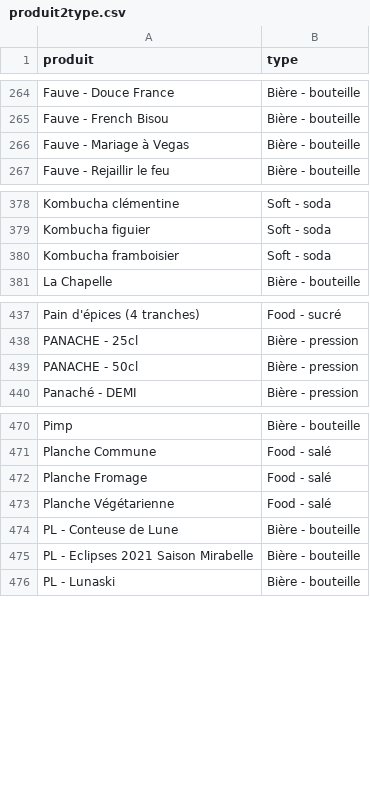
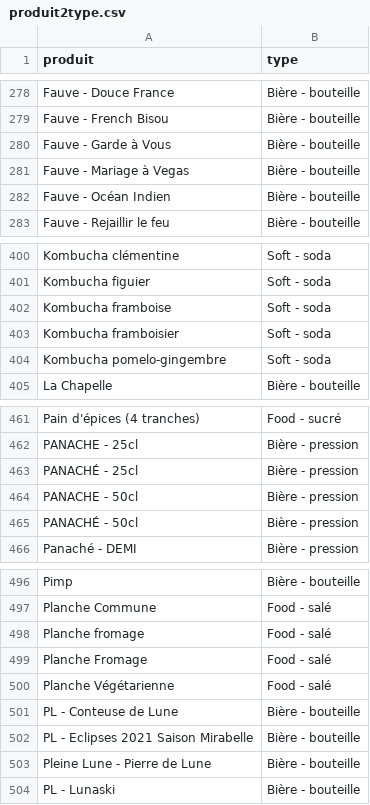
Before and after one commit to teymour/barco, a CSV file: zelty/produit2type.csv, drawn as a sheet; only a part is shown, gaps mark what is left out; the diff covers the shown part only.

```diff
--- a/zelty/produit2type.csv
+++ b/zelty/produit2type.csv
@@ -265,3 +279,5 @@ Fauve - Douce France;Bière - bouteille
 Fauve - French Bisou;Bière - bouteille
+Fauve - Garde à Vous;Bière - bouteille
 Fauve - Mariage à Vegas;Bière - bouteille
+Fauve - Océan Indien;Bière - bouteille
 Fauve - Rejaillir le feu;Bière - bouteille
@@ -379,3 +401,5 @@ Kombucha clémentine;Soft - soda
 Kombucha figuier;Soft - soda
+Kombucha framboise;Soft - soda
 Kombucha framboisier;Soft - soda
+Kombucha pomelo-gingembre;Soft - soda
 La Chapelle;Bière - bouteille
@@ -438,3 +462,5 @@ Pain d'épices (4 tranches);Food - sucré
 PANACHE - 25cl;Bière - pression
+PANACHÉ - 25cl;Bière - pression
 PANACHE - 50cl;Bière - pression
+PANACHÉ - 50cl;Bière - pression
 Panaché - DEMI;Bière - pression
@@ -471,2 +497,3 @@ Pimp;Bière - bouteille
 Planche Commune;Food - salé
+Planche fromage;Food - salé
 Planche Fromage;Food - salé
@@ -475,2 +502,3 @@ PL - Conteuse de Lune;Bière - bouteille
 PL - Eclipses 2021 Saison Mirabelle;Bière - bouteille
+Pleine Lune - Pierre de Lune;Bière - bouteille
 PL - Lunaski;Bière - bouteille
```
Also changed, not shown: 27 added rows and 2 edited cells elsewhere in this file.
